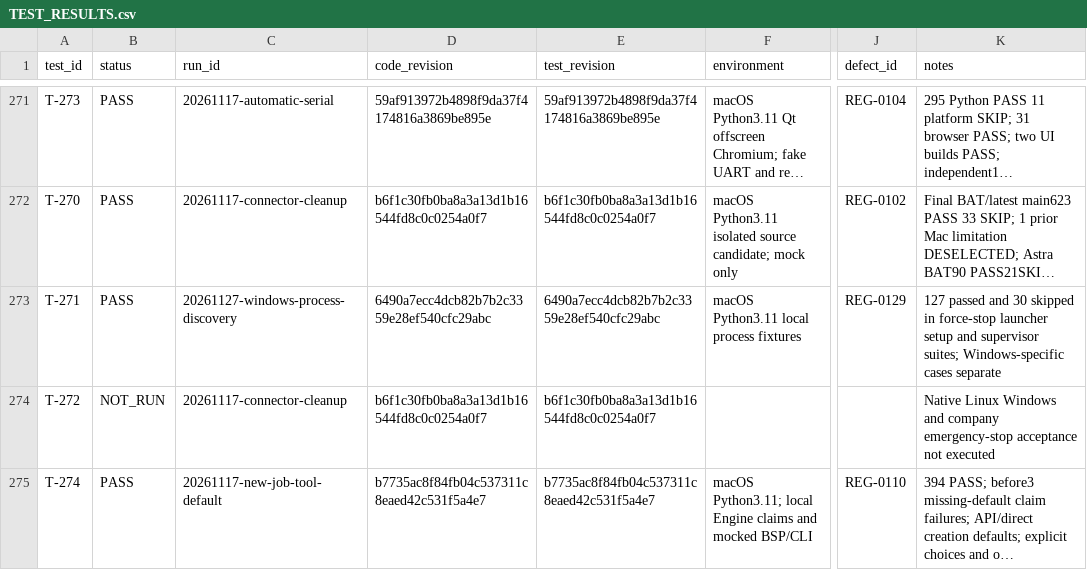
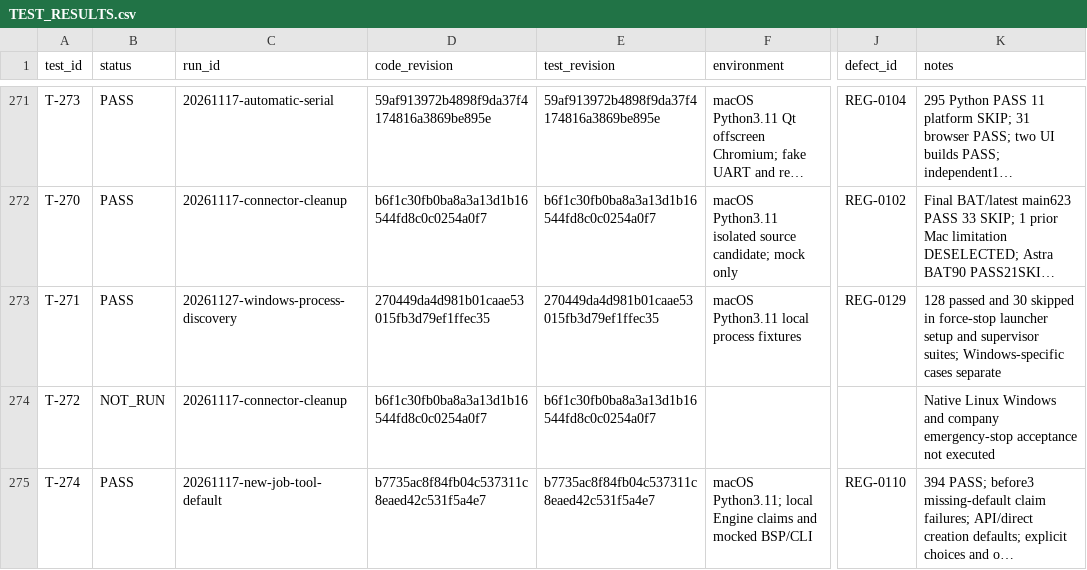
Before and after one commit to graycoral/bsp_os_upgrade_dashboard, a CSV file: docs/testing/TEST_RESULTS.csv, drawn as a sheet; only a part is shown, gaps mark what is left out; long unchanged cells end in …; the diff names each change by its address in the sheet, - before the commit and + after, or states it on an @@ line.

```diff
--- a/docs/testing/TEST_RESULTS.csv
+++ b/docs/testing/TEST_RESULTS.csv
-D273 (code_revision): 6490a7ecc4dcb82b7b2c3359e28ef540cfc29abc
+D273 (code_revision): 270449da4d981b01caae53015fb3d79ef1ffec35
-E273 (test_revision): 6490a7ecc4dcb82b7b2c3359e28ef540cfc29abc
+E273 (test_revision): 270449da4d981b01caae53015fb3d79ef1ffec35
-K273 (notes): 127 passed and…
+K273 (notes): 128 passed and…
```
Also changed, not shown: 3 other files.
